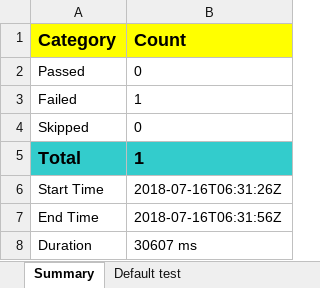
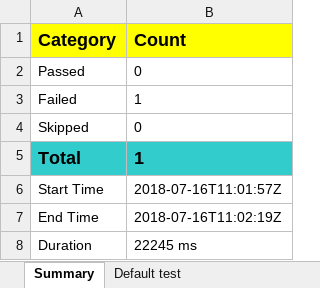
Before and after one commit to sharmalok88/LockTheDeal, an Excel workbook: test-output/SuiteReport.xlsx, sheet Summary, drawn as a sheet; values as stored, in another font and other column widths than the file's, no borders; charts and pictures not drawn; the diff names each change by its address in the sheet, - before the commit and + after, or states it on an @@ line.

```diff
--- a/test-output/SuiteReport.xlsx (sheet Summary)
+++ b/test-output/SuiteReport.xlsx (sheet Summary)
-B6 (Count): 2018-07-16T06:31:26Z
+B6 (Count): 2018-07-16T11:01:57Z
-B7 (Count): 2018-07-16T06:31:56Z
+B7 (Count): 2018-07-16T11:02:19Z
-B8 (Count): 30607 ms
+B8 (Count): 22245 ms
```
Also changed, not shown: sheet Default test, 11 other files.
